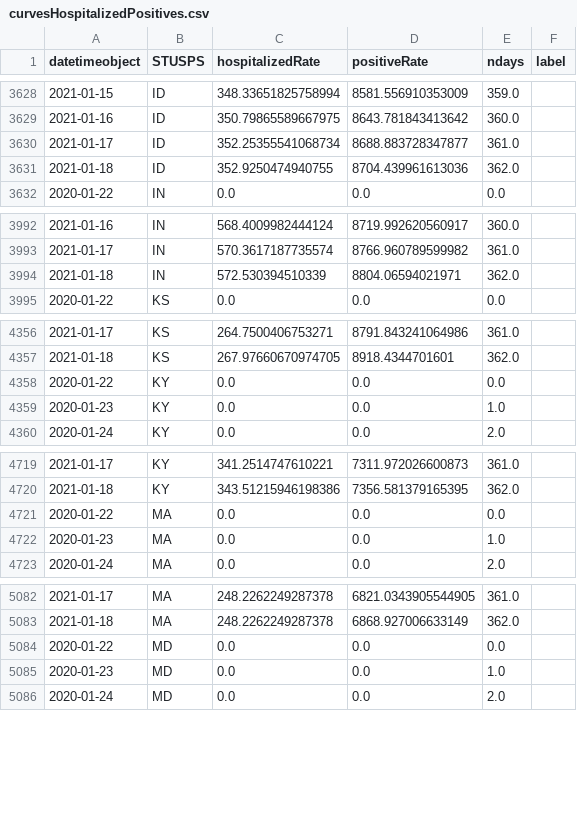
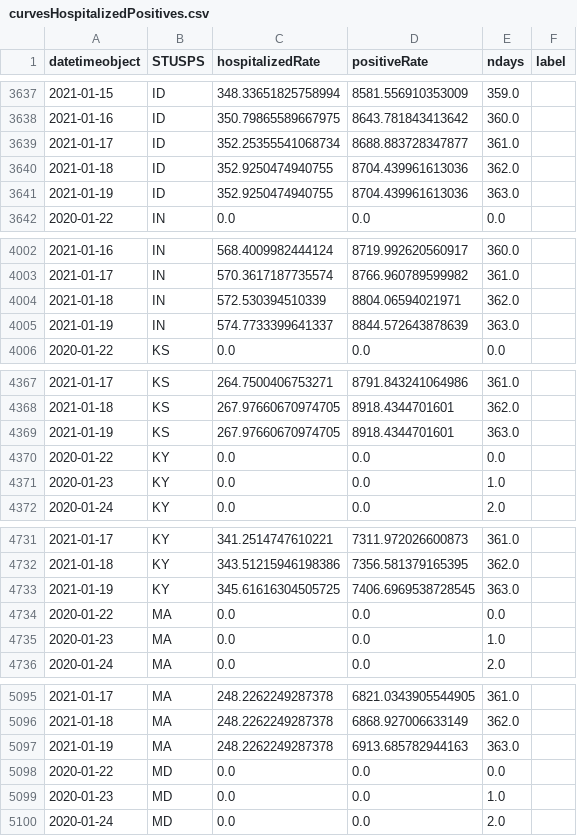
Before and after one commit to briefings/sars, a CSV file: fundamentals/atlantic/warehouse/curvesHospitalizedPositives.csv, drawn as a sheet; only a part is shown, gaps mark what is left out; the diff covers the shown part only.

```diff
--- a/fundamentals/atlantic/warehouse/curvesHospitalizedPositives.csv
+++ b/fundamentals/atlantic/warehouse/curvesHospitalizedPositives.csv
@@ -3631,2 +3640,3 @@ datetimeobject,STUSPS,hospitalizedRate,positiveRate,ndays,label
 2021-01-18,ID,352.9250474940755,8704.439961613036,362.0,
+2021-01-19,ID,352.9250474940755,8704.439961613036,363.0,
 2020-01-22,IN,0.0,0.0,0.0,
@@ -3994,2 +4004,3 @@ datetimeobject,STUSPS,hospitalizedRate,positiveRate,ndays,label
 2021-01-18,IN,572.530394510339,8804.06594021971,362.0,
+2021-01-19,IN,574.7733399641337,8844.572643878639,363.0,
 2020-01-22,KS,0.0,0.0,0.0,
@@ -4357,2 +4368,3 @@ datetimeobject,STUSPS,hospitalizedRate,positiveRate,ndays,label
 2021-01-18,KS,267.97660670974705,8918.4344701601,362.0,
+2021-01-19,KS,267.97660670974705,8918.4344701601,363.0,
 2020-01-22,KY,0.0,0.0,0.0,
@@ -4720,2 +4732,3 @@ datetimeobject,STUSPS,hospitalizedRate,positiveRate,ndays,label
 2021-01-18,KY,343.51215946198386,7356.581379165395,362.0,
+2021-01-19,KY,345.61616304505725,7406.6969538728545,363.0,
 2020-01-22,MA,0.0,0.0,0.0,
@@ -5083,2 +5096,3 @@ datetimeobject,STUSPS,hospitalizedRate,positiveRate,ndays,label
 2021-01-18,MA,248.2262249287378,6868.927006633149,362.0,
+2021-01-19,MA,248.2262249287378,6913.685782944163,363.0,
 2020-01-22,MD,0.0,0.0,0.0,
```
Also changed, not shown: 32 added rows and 3 edited cells elsewhere in this file, fundamentals/atlantic/warehouse/curvesDeathsHospitalized.csv, fundamentals/atlantic/warehouse/curvesDeathsPositives.csv, 7 other files.
